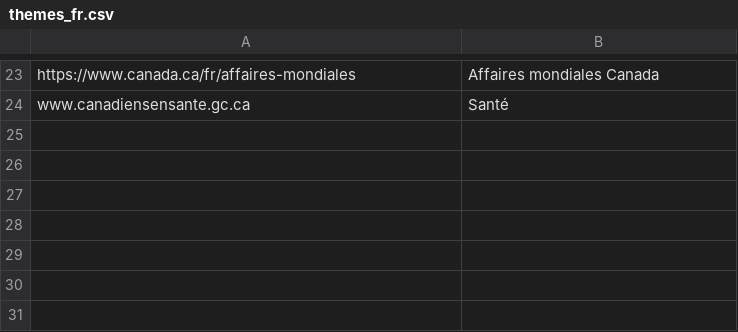
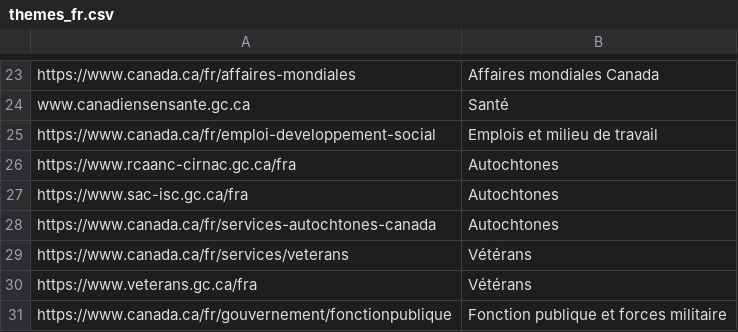
Before and after one commit to gc-proto/ExperimentalPlatform, a CSV file: InventoryMerge/data/themes_fr.csv, drawn as a sheet; only a part is shown, gaps mark what is left out; the diff names each change by its address in the sheet, - before the commit and + after, or states it on an @@ line.

```diff
--- a/InventoryMerge/data/themes_fr.csv
+++ b/InventoryMerge/data/themes_fr.csv
+row 25: https://www.canada.ca/fr/emploi-developpement-social | Emplois et milieu de travail
+row 26: https://www.rcaanc-cirnac.gc.ca/fra | Autochtones
+row 27: https://www.sac-isc.gc.ca/fra | Autochtones
+row 28: https://www.canada.ca/fr/services-autochtones-canada | Autochtones
+row 29: https://www.canada.ca/fr/services/veterans | Vétérans
+row 30: https://www.veterans.gc.ca/fra | Vétérans
+row 31: https://www.canada.ca/fr/gouvernement/fonctionpublique | Fonction publique et forces militaire
```
Also changed, not shown: InventoryMerge/data/departments.csv, InventoryMerge/data/themes_en.csv, 12 other files.
